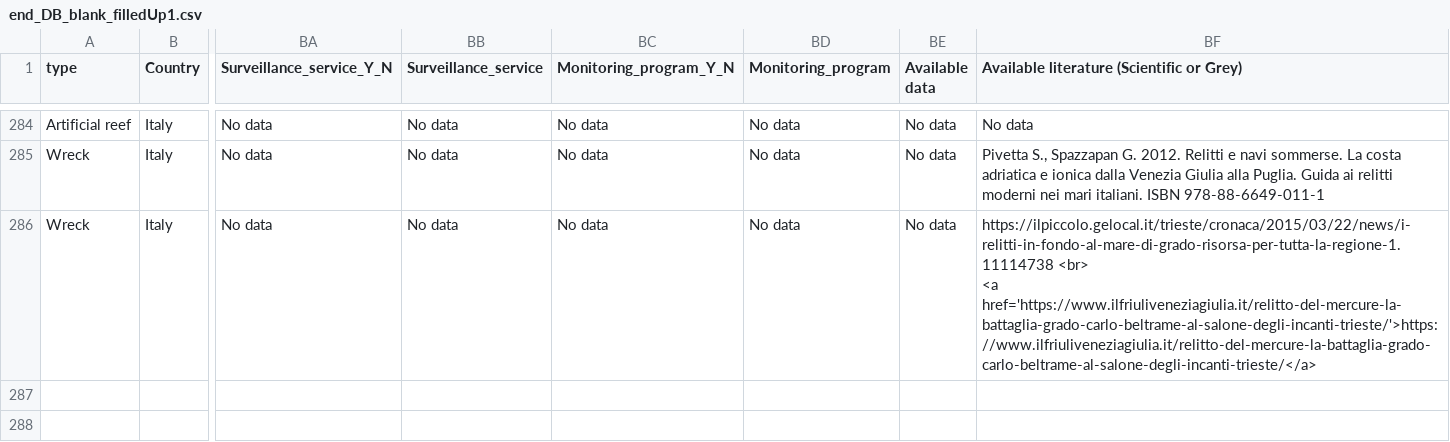
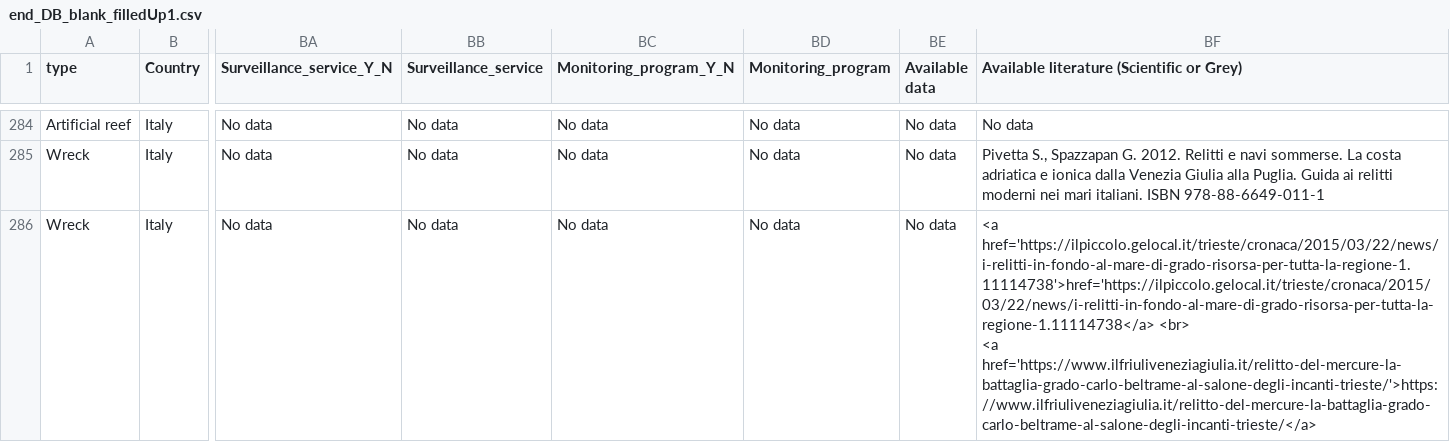
Before and after one commit to adrireef/sandbox2, a CSV file: data/end_DB_blank_filledUp1.csv, drawn as a sheet; only a part is shown, gaps mark what is left out; ↵ is a line break in a cell; the diff covers the shown part only; the diff names each change by its address in the sheet, - before the commit and + after, or states it on an @@ line.

Commit message:
Update end_DB_blank_filledUp1.csv

```diff
--- a/data/end_DB_blank_filledUp1.csv
+++ b/data/end_DB_blank_filledUp1.csv
-BF286: https://ilpiccolo.gelocal.it/trieste/cronaca/2015/03/22/news/i-relitti-in-fondo-al-mare-di-grado-risorsa-per-tutta-la-regione-1.11114738 <br> ↵ <a…
+BF286: <a href='https://ilpiccolo.gelocal.it/trieste/cronaca/2015/03/22/news/i-relitti-in-fondo-al-mare-di-grado-risorsa-per-tutta-la-regione-1.11114738'>href='https://ilpiccolo.gelocal.it/trieste/cronaca/2015/03/22/news/i-relitti-in-fondo-al-mare-di-grado-risorsa-per-tutta-la-regione-1.11114738</a> <br> ↵ <a…
```
Also changed, not shown: 7 edited cells elsewhere in this file.
